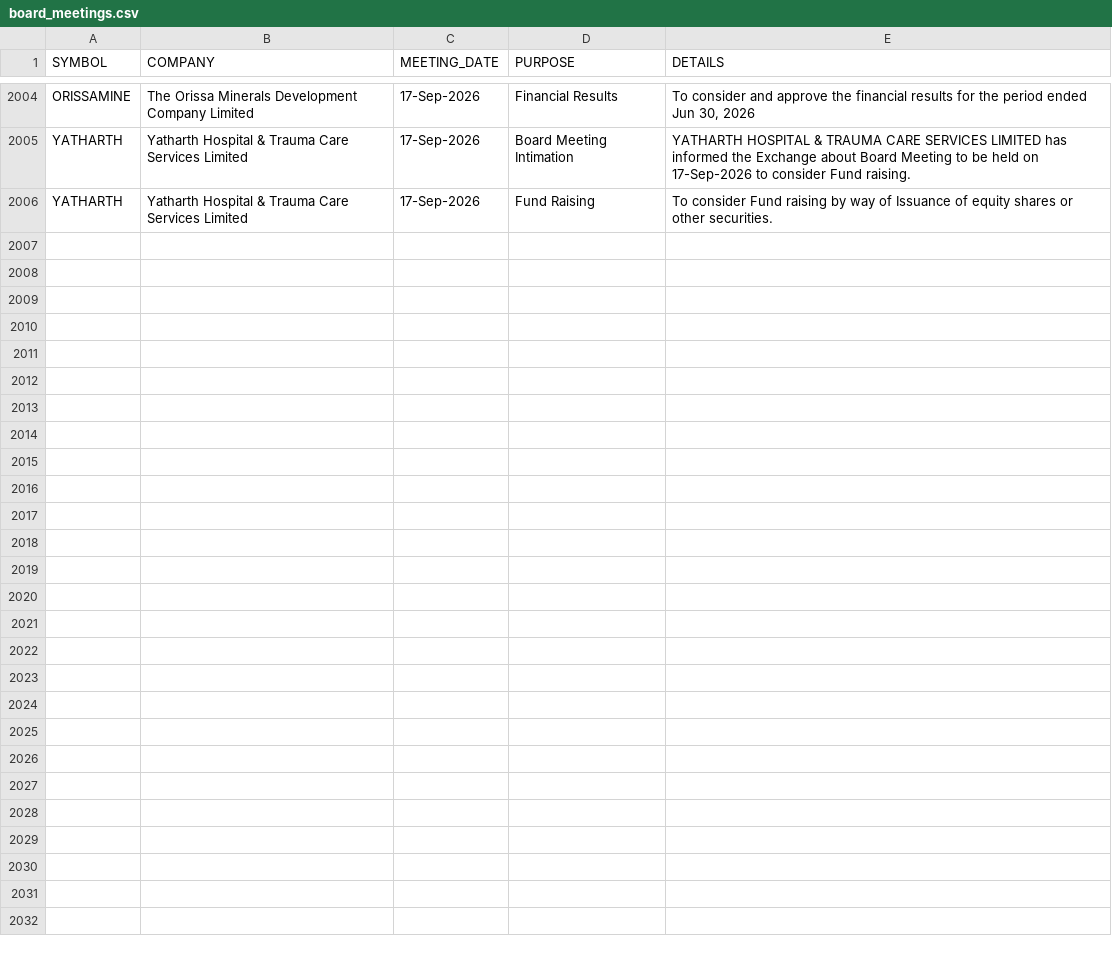
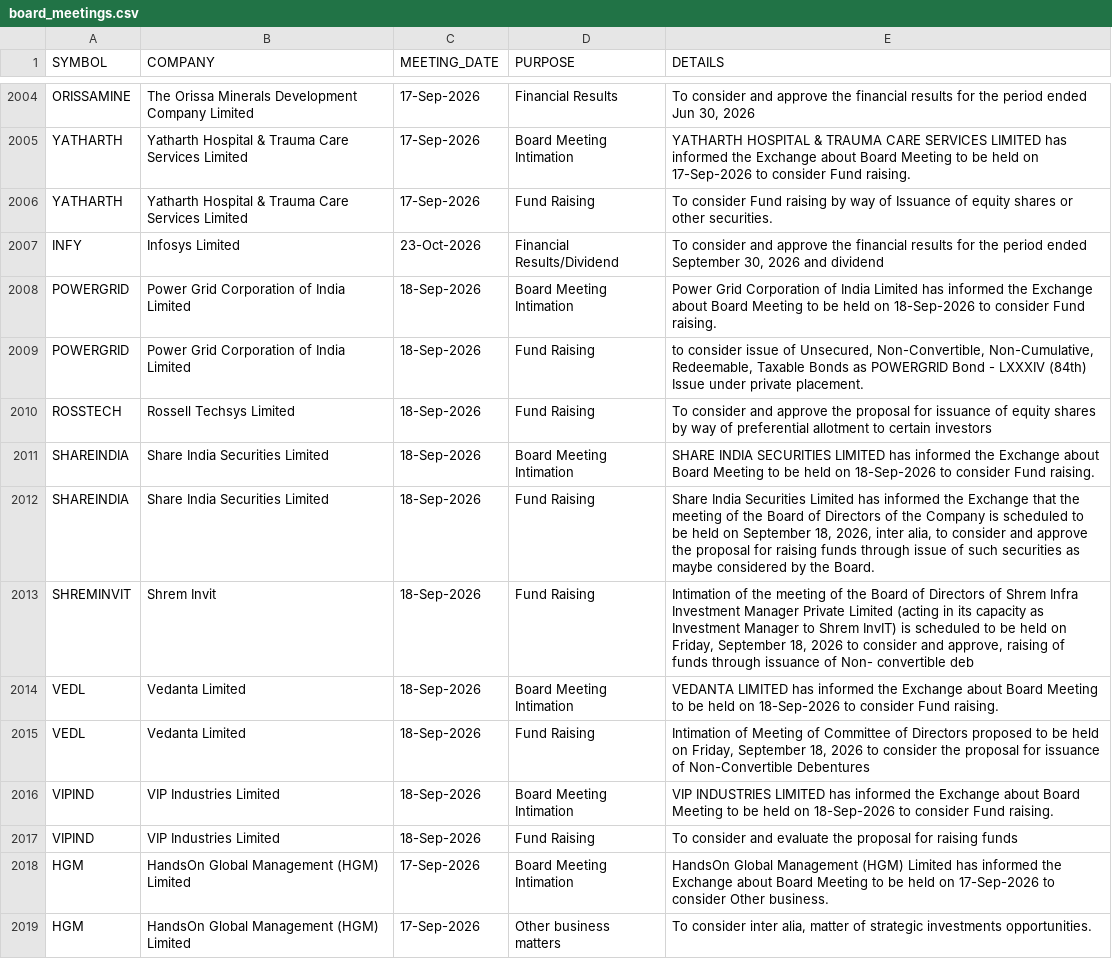
Before and after one commit to tanulakra5211-cell/market-desk, a CSV file: data/board_meetings.csv, drawn as a sheet; only a part is shown, gaps mark what is left out; the diff names each change by its address in the sheet, - before the commit and + after, or states it on an @@ line.

```diff
--- a/data/board_meetings.csv
+++ b/data/board_meetings.csv
+row 2007: INFY | Infosys Limited | 23-Oct-2026 | Financial Results/Dividend | To consider and approve the financial results for the period ended September 30, 2026 and dividend
+row 2008: POWERGRID | Power Grid Corporation of India Limited | 18-Sep-2026 | Board Meeting Intimation | Power Grid Corporation of India Limited has informed the Exchange about Board Meeting to be held on 18-Sep-2026 to consider Fund raising.
+row 2009: POWERGRID | Power Grid Corporation of India Limited | 18-Sep-2026 | Fund Raising | to consider issue of Unsecured, Non-Convertible, Non-Cumulative, Redeemable, Taxable Bonds as POWERGRID Bond - LXXXIV (84th) Issue under private placement.
+row 2010: ROSSTECH | Rossell Techsys Limited | 18-Sep-2026 | Fund Raising | To consider and approve the proposal for issuance of equity shares by way of preferential allotment to certain investors
+row 2011: SHAREINDIA | Share India Securities Limited | 18-Sep-2026 | Board Meeting Intimation | SHARE INDIA SECURITIES LIMITED has informed the Exchange about Board Meeting to be held on 18-Sep-2026 to consider Fund raising.
+row 2012: SHAREINDIA | Share India Securities Limited | 18-Sep-2026 | Fund Raising | Share India Securities Limited has informed the Exchange that the meeting of the Board of Directors of the Company is scheduled to be held on September 18, 2026, inter alia, to consider and approve the proposal for raising funds through issue of such securities as maybe considered by the Board.
+row 2013: SHREMINVIT | Shrem Invit | 18-Sep-2026 | Fund Raising | Intimation of the meeting of the Board of Directors of Shrem Infra Investment Manager Private Limited (acting in its capacity as Investment Manager to Shrem InvIT) is scheduled to be held on Friday, September 18, 2026 to consider and approve, raising of funds through issuance of Non- convertible deb
+row 2014: VEDL | Vedanta Limited | 18-Sep-2026 | Board Meeting Intimation | VEDANTA LIMITED has informed the Exchange about Board Meeting to be held on 18-Sep-2026 to consider Fund raising.
+row 2015: VEDL | Vedanta Limited | 18-Sep-2026 | Fund Raising | Intimation of Meeting of Committee of Directors proposed to be held on Friday, September 18, 2026 to consider the proposal for issuance of Non-Convertible Debentures
+row 2016: VIPIND | VIP Industries Limited | 18-Sep-2026 | Board Meeting Intimation | VIP INDUSTRIES LIMITED has informed the Exchange about Board Meeting to be held on 18-Sep-2026 to consider Fund raising.
+row 2017: VIPIND | VIP Industries Limited | 18-Sep-2026 | Fund Raising | To consider and evaluate the proposal for raising funds
+row 2018: HGM | HandsOn Global Management (HGM) Limited | 17-Sep-2026 | Board Meeting Intimation | HandsOn Global Management (HGM) Limited has informed the Exchange about Board Meeting to be held on 17-Sep-2026 to consider Other business.
+row 2019: HGM | HandsOn Global Management (HGM) Limited | 17-Sep-2026 | Other business matters | To consider inter alia, matter of strategic investments opportunities.
```
Also changed, not shown: data/corporate_actions.csv, data/flows.csv, 2 other files.
